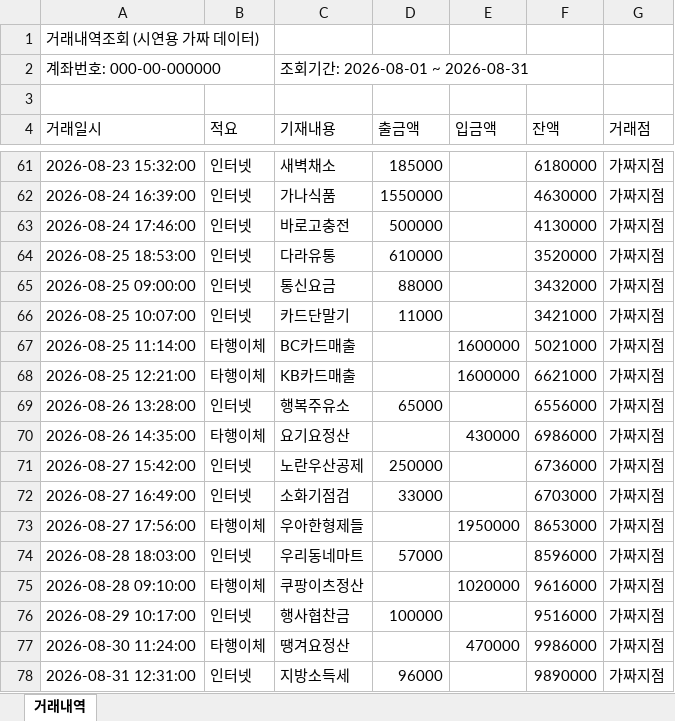
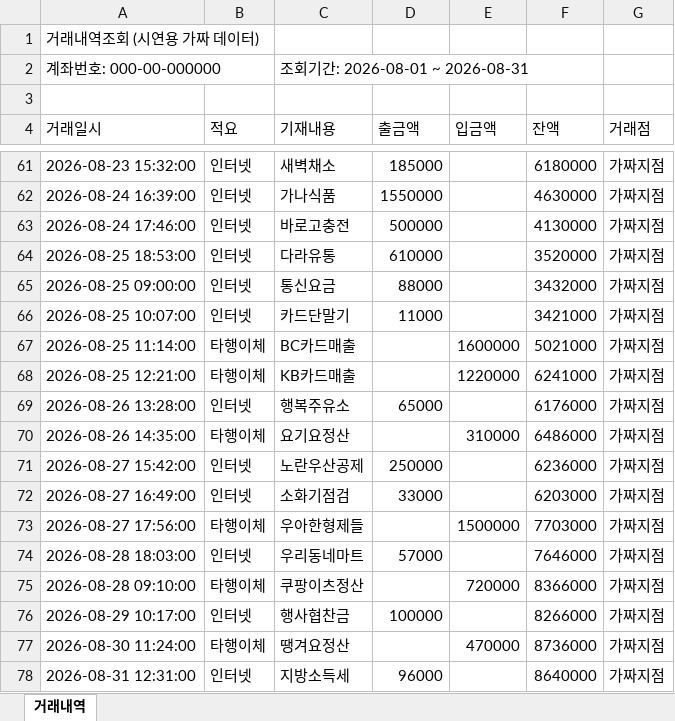
Before and after one commit to selfishclub/baemin-ops-os-camp, an Excel workbook: 02_실전캠프_Day2_실습제출/3조_강상구_숯불에닭/v1/프로젝트/public/sample/가짜_거래내역_2026-08.xlsx, sheet 거래내역, drawn as a sheet; only a part is shown, gaps mark what is left out; values as stored, in another font and other column widths than the file's, no borders; the diff names each change by its address in the sheet, - before the commit and + after, or states it on an @@ line.

```diff
--- a/02_실전캠프_Day2_실습제출/3조_강상구_숯불에닭/v1/프로젝트/public/sample/가짜_거래내역_2026-08.xlsx (sheet 거래내역)
+++ b/02_실전캠프_Day2_실습제출/3조_강상구_숯불에닭/v1/프로젝트/public/sample/가짜_거래내역_2026-08.xlsx (sheet 거래내역)
-E68 (입금액): 1600000
+E68 (입금액): 1220000
-F68 (잔액): 6621000
+F68 (잔액): 6241000
-F69 (잔액): 6556000
+F69 (잔액): 6176000
-E70 (입금액): 430000
+E70 (입금액): 310000
-F70 (잔액): 6986000
+F70 (잔액): 6486000
-F71 (잔액): 6736000
+F71 (잔액): 6236000
-F72 (잔액): 6703000
+F72 (잔액): 6203000
-E73 (입금액): 1950000
+E73 (입금액): 1500000
-F73 (잔액): 8653000
+F73 (잔액): 7703000
-F74 (잔액): 8596000
+F74 (잔액): 7646000
-E75 (입금액): 1020000
+E75 (입금액): 720000
-F75 (잔액): 9616000
+F75 (잔액): 8366000
-F76 (잔액): 9516000
+F76 (잔액): 8266000
-F77 (잔액): 9986000
+F77 (잔액): 8736000
-F78 (잔액): 9890000
+F78 (잔액): 8640000
```
Also changed, not shown: 20 other files.
